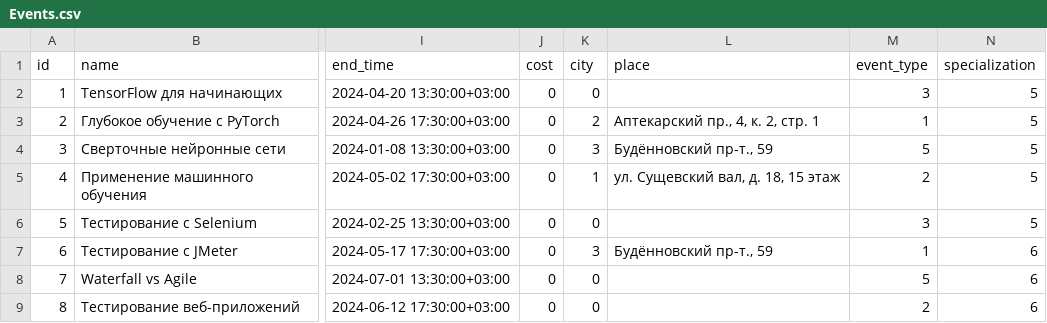
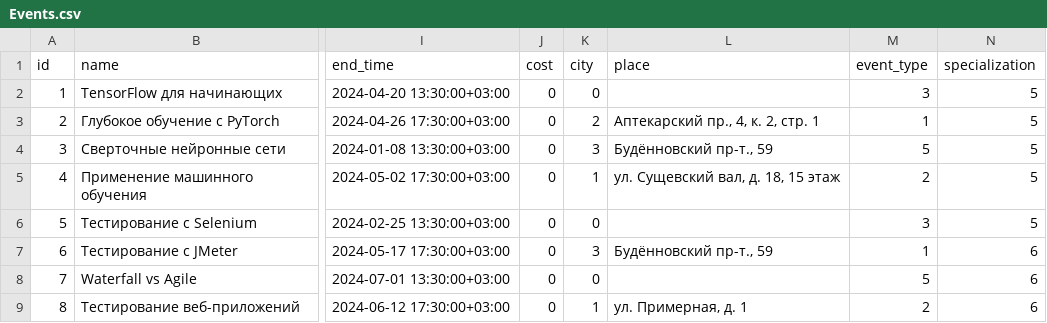
Before and after one commit to it-events-hub/events-backend, a CSV file: src/data/Events.csv, drawn as a sheet; only a part is shown, gaps mark what is left out; the diff names each change by its address in the sheet, - before the commit and + after, or states it on an @@ line.

Commit message:
Fix event 8

```diff
--- a/src/data/Events.csv
+++ b/src/data/Events.csv
-K9 (city): 0
+K9 (city): 1
-L9 (place): (empty)
+L9 (place): ул. Примерная, д. 1
```
